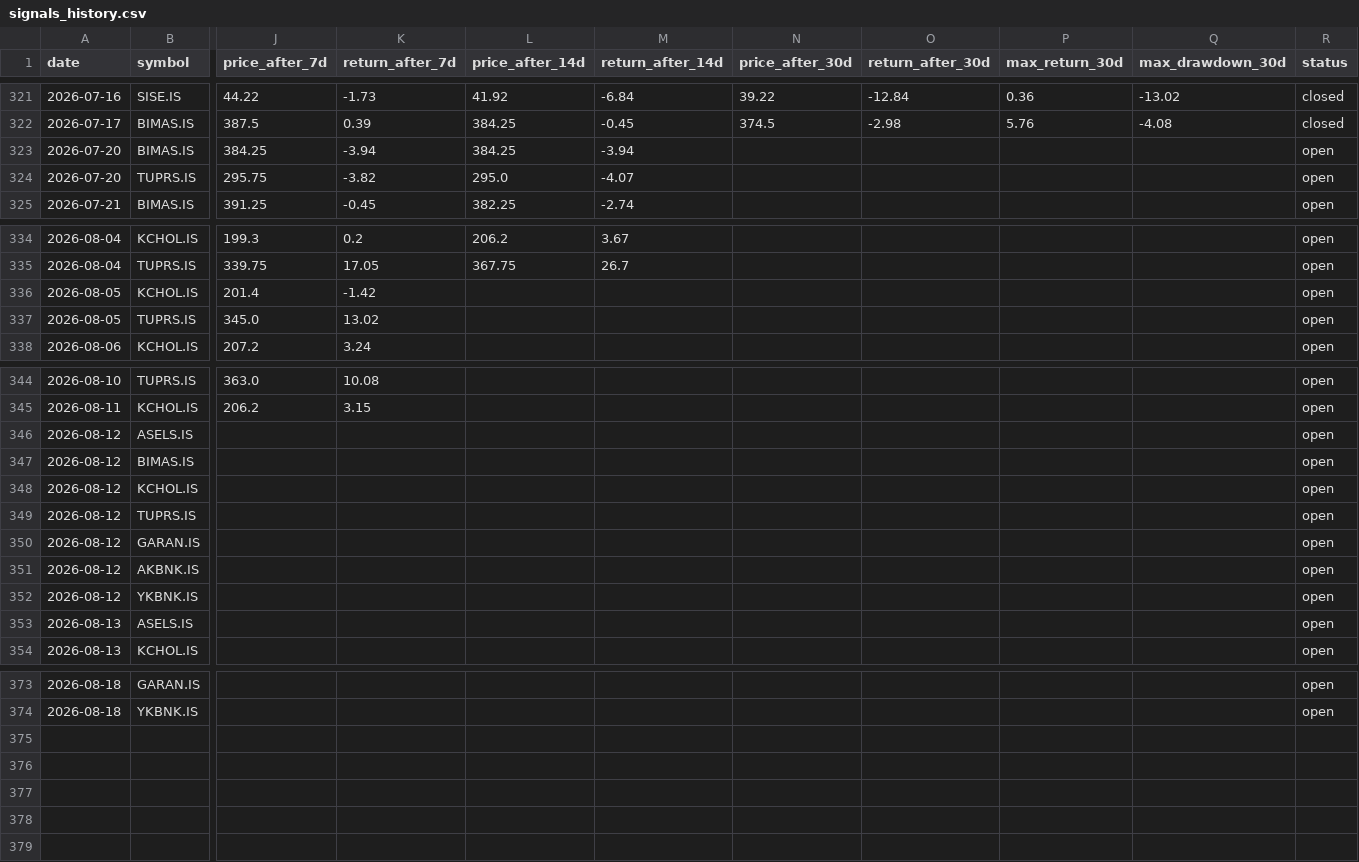
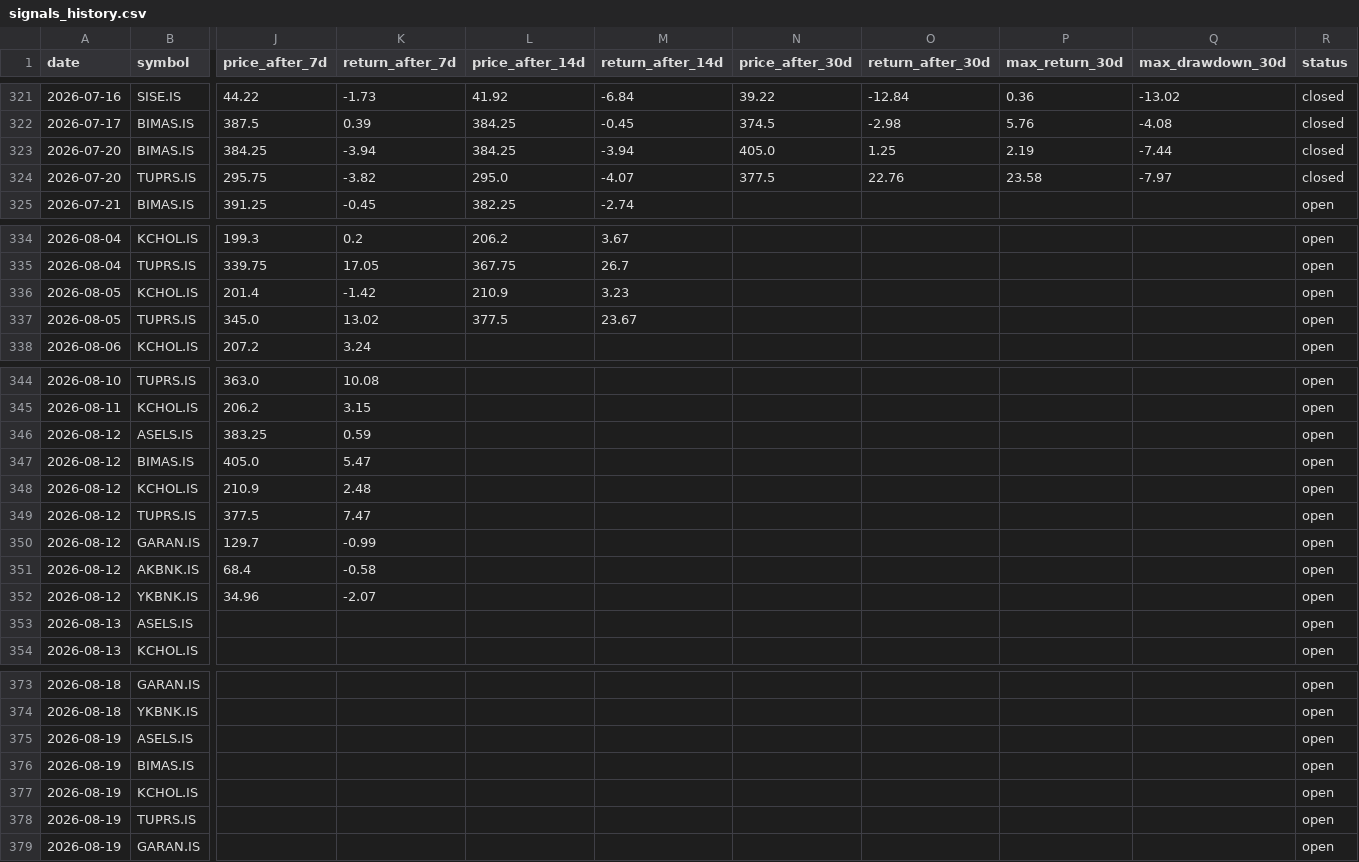
Before and after one commit to semreerol/BistTraderBot, a CSV file: data/signals_history.csv, drawn as a sheet; only a part is shown, gaps mark what is left out; rows hold the shown columns only; the diff names each change by its address in the sheet, - before the commit and + after, or states it on an @@ line.

```diff
--- a/data/signals_history.csv
+++ b/data/signals_history.csv
-N323 (price_after_30d): (empty)
+N323 (price_after_30d): 405.0
-O323 (return_after_30d): (empty)
+O323 (return_after_30d): 1.25
-P323 (max_return_30d): (empty)
+P323 (max_return_30d): 2.19
-Q323 (max_drawdown_30d): (empty)
+Q323 (max_drawdown_30d): -7.44
-R323:R324 (status): open
+R323:R324 (status): closed
-N324 (price_after_30d): (empty)
+N324 (price_after_30d): 377.5
-O324 (return_after_30d): (empty)
+O324 (return_after_30d): 22.76
-P324 (max_return_30d): (empty)
+P324 (max_return_30d): 23.58
-Q324 (max_drawdown_30d): (empty)
+Q324 (max_drawdown_30d): -7.97
-L336 (price_after_14d): (empty)
+L336 (price_after_14d): 210.9
-M336 (return_after_14d): (empty)
+M336 (return_after_14d): 3.23
-L337 (price_after_14d): (empty)
+L337 (price_after_14d): 377.5
-M337 (return_after_14d): (empty)
+M337 (return_after_14d): 23.67
-J346 (price_after_7d): (empty)
+J346 (price_after_7d): 383.25
-K346 (return_after_7d): (empty)
+K346 (return_after_7d): 0.59
-J347 (price_after_7d): (empty)
+J347 (price_after_7d): 405.0
-K347 (return_after_7d): (empty)
+K347 (return_after_7d): 5.47
-J348 (price_after_7d): (empty)
+J348 (price_after_7d): 210.9
-K348 (return_after_7d): (empty)
+K348 (return_after_7d): 2.48
-J349 (price_after_7d): (empty)
+J349 (price_after_7d): 377.5
-K349 (return_after_7d): (empty)
+K349 (return_after_7d): 7.47
-J350 (price_after_7d): (empty)
+J350 (price_after_7d): 129.7
-K350 (return_after_7d): (empty)
+K350 (return_after_7d): -0.99
-J351 (price_after_7d): (empty)
+J351 (price_after_7d): 68.4
-K351 (return_after_7d): (empty)
+K351 (return_after_7d): -0.58
-J352 (price_after_7d): (empty)
+J352 (price_after_7d): 34.96
-K352 (return_after_7d): (empty)
+K352 (return_after_7d): -2.07
+row 375: 2026-08-19 | ASELS.IS |  |  |  |  |  |  |  |  | open
+row 376: 2026-08-19 | BIMAS.IS |  |  |  |  |  |  |  |  | open
+row 377: 2026-08-19 | KCHOL.IS |  |  |  |  |  |  |  |  | open
+row 378: 2026-08-19 | TUPRS.IS |  |  |  |  |  |  |  |  | open
+row 379: 2026-08-19 | GARAN.IS |  |  |  |  |  |  |  |  | open
```
